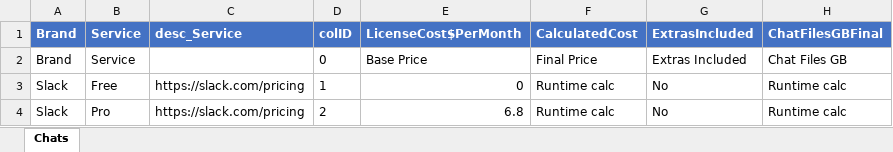
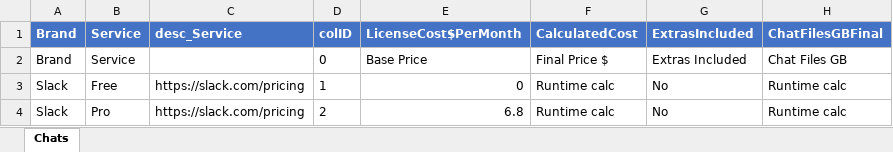
Before and after one commit to afonsofigs/devopsconfigurator, an Excel workbook: src/lib/excels/Chat_Comps.xlsx, sheet Chats, drawn as a sheet; only a part is shown; values as stored, in another font and other column widths than the file's, no borders; table styles not drawn; the diff names each change by its address in the sheet, - before the commit and + after, or states it on an @@ line.

Commit message:
Added dollar sign to final price, changed GitHub platforms from "Other" to "All" because it was confusing;

```diff
--- a/src/lib/excels/Chat_Comps.xlsx (sheet Chats)
+++ b/src/lib/excels/Chat_Comps.xlsx (sheet Chats)
-F2 (CalculatedCost): Final Price
+F2 (CalculatedCost): Final Price $
```
Also changed, not shown: src/lib/excels/CI_Comps.xlsx, src/lib/excels/VC_Comps.xlsx, 44 other files.
